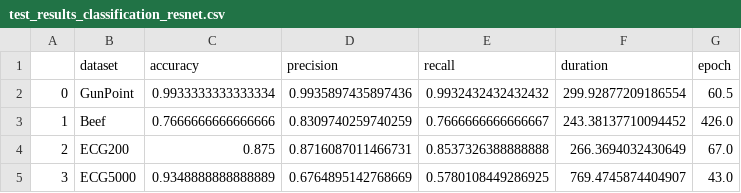
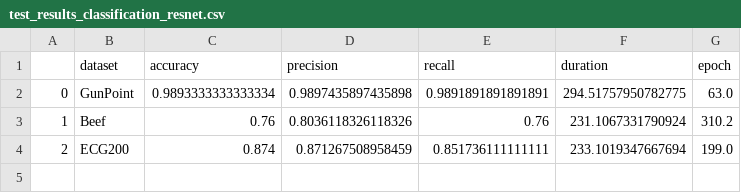
Before and after one commit to belaboe97/xai-tsc, a CSV file: results_csv/Experiment1a/test_results_classification_resnet.csv, drawn as a sheet.

```diff
--- a/results_csv/Experiment1a/test_results_classification_resnet.csv
+++ b/results_csv/Experiment1a/test_results_classification_resnet.csv
@@ -1,5 +1,4 @@
 ,dataset,accuracy,precision,recall,duration,epoch
-0,GunPoint,0.9933333333333334,0.9935897435897436,0.9932432432432432,299.92877209186554,60.5
-1,Beef,0.7666666666666666,0.8309740259740259,0.7666666666666667,243.38137710094452,426.0
-2,ECG200,0.875,0.8716087011466731,0.8537326388888888,266.3694032430649,67.0
-3,ECG5000,0.9348888888888889,0.6764895142768669,0.5780108449286925,769.4745874404907,43.0
+0,GunPoint,0.9893333333333334,0.9897435897435898,0.9891891891891891,294.51757950782775,63.0
+1,Beef,0.76,0.8036118326118326,0.76,231.1067331790924,310.2
+2,ECG200,0.874,0.871267508958459,0.851736111111111,233.1019347667694,199.0
```
Also changed, not shown: results_csv/Experiment1a/test_results_classification_fcn.csv, results_csv/Experiment2/test_results_classification_resnet.csv, 25 other files.
